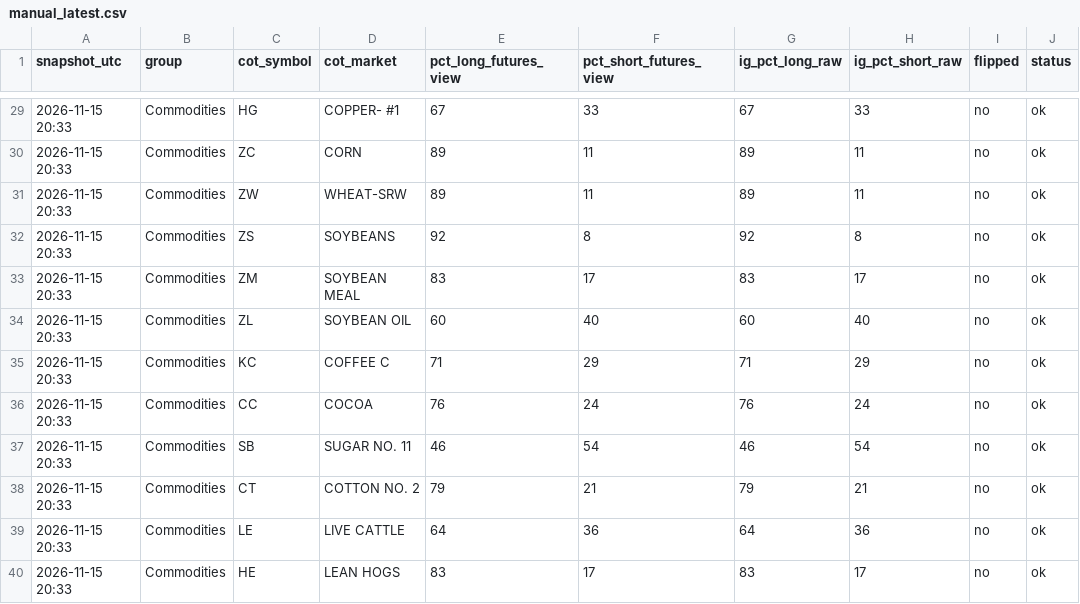
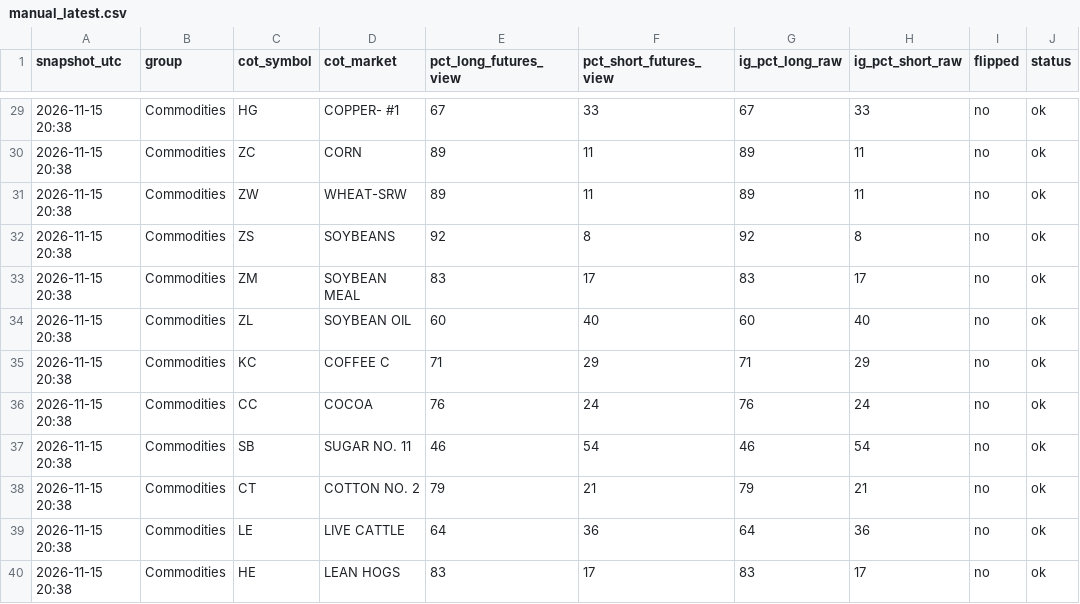
Before and after one commit to kidcharlema9ne/CFTC-Data, a CSV file: data/ig_sentiment/manual_latest.csv, drawn as a sheet; only a part is shown, gaps mark what is left out; the diff covers the shown part only; the diff names each change by its address in the sheet, - before the commit and + after, or states it on an @@ line.

```diff
--- a/data/ig_sentiment/manual_latest.csv
+++ b/data/ig_sentiment/manual_latest.csv
-A29:A40 (snapshot_utc): 2026-11-15 20:33
+A29:A40 (snapshot_utc): 2026-11-15 20:38
```
Also changed, not shown: 27 edited cells elsewhere in this file, 2 other files.
